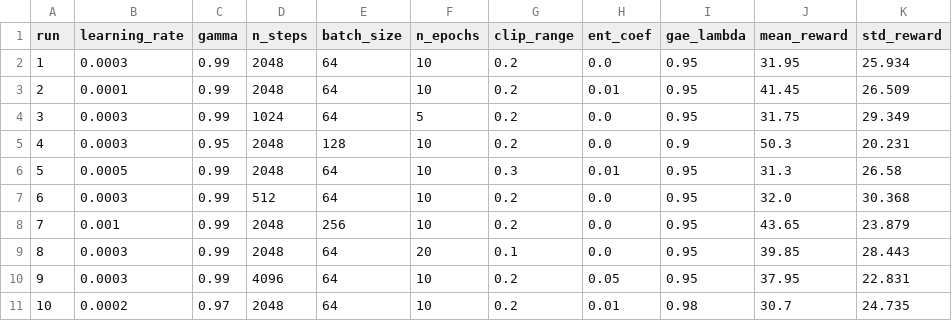
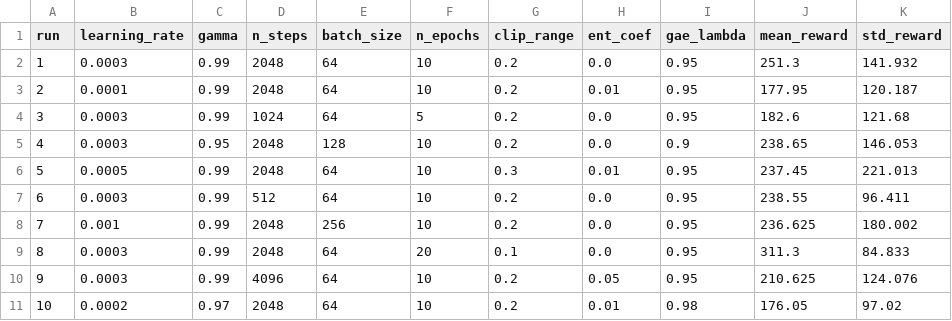
Before and after one commit to carine-ahishakiye/Mission-Based-Reinforcement-Learning, a CSV file: models/pg/results/ppo_results.csv, drawn as a sheet.

```diff
--- a/models/pg/results/ppo_results.csv
+++ b/models/pg/results/ppo_results.csv
@@ -1,11 +1,11 @@
 run,learning_rate,gamma,n_steps,batch_size,n_epochs,clip_range,ent_coef,gae_lambda,mean_reward,std_reward
-1,0.0003,0.99,2048,64,10,0.2,0.0,0.95,31.95,25.934
-2,0.0001,0.99,2048,64,10,0.2,0.01,0.95,41.45,26.509
-3,0.0003,0.99,1024,64,5,0.2,0.0,0.95,31.75,29.349
-4,0.0003,0.95,2048,128,10,0.2,0.0,0.9,50.3,20.231
-5,0.0005,0.99,2048,64,10,0.3,0.01,0.95,31.3,26.58
-6,0.0003,0.99,512,64,10,0.2,0.0,0.95,32.0,30.368
-7,0.001,0.99,2048,256,10,0.2,0.0,0.95,43.65,23.879
-8,0.0003,0.99,2048,64,20,0.1,0.0,0.95,39.85,28.443
-9,0.0003,0.99,4096,64,10,0.2,0.05,0.95,37.95,22.831
-10,0.0002,0.97,2048,64,10,0.2,0.01,0.98,30.7,24.735
+1,0.0003,0.99,2048,64,10,0.2,0.0,0.95,251.3,141.932
+2,0.0001,0.99,2048,64,10,0.2,0.01,0.95,177.95,120.187
+3,0.0003,0.99,1024,64,5,0.2,0.0,0.95,182.6,121.68
+4,0.0003,0.95,2048,128,10,0.2,0.0,0.9,238.65,146.053
+5,0.0005,0.99,2048,64,10,0.3,0.01,0.95,237.45,221.013
+6,0.0003,0.99,512,64,10,0.2,0.0,0.95,238.55,96.411
+7,0.001,0.99,2048,256,10,0.2,0.0,0.95,236.625,180.002
+8,0.0003,0.99,2048,64,20,0.1,0.0,0.95,311.3,84.833
+9,0.0003,0.99,4096,64,10,0.2,0.05,0.95,210.625,124.076
+10,0.0002,0.97,2048,64,10,0.2,0.01,0.98,176.05,97.02
```
Also changed, not shown: models/dqn/results/dqn_results.csv, models/pg/results/a2c_results.csv, 53 other files.
